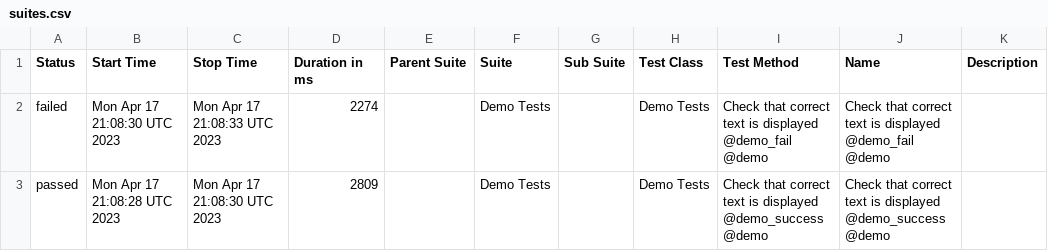
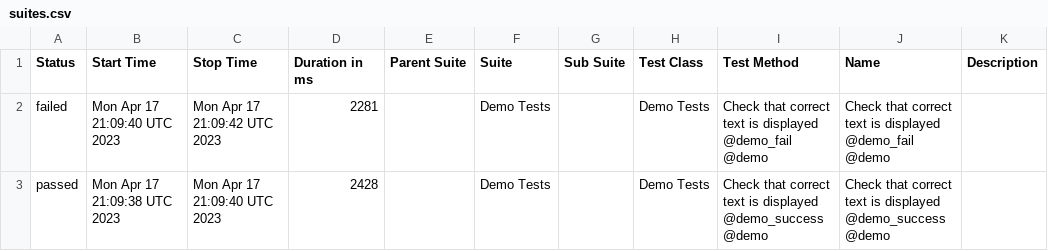
Before and after one commit to BJFS/BJFS.github.io, a CSV file: data/suites.csv, drawn as a sheet.

```diff
--- a/data/suites.csv
+++ b/data/suites.csv
@@ -1,3 +1,3 @@
 "Status","Start Time","Stop Time","Duration in ms","Parent Suite","Suite","Sub Suite","Test Class","Test Method","Name","Description"
-"failed","Mon Apr 17 21:08:30 UTC 2023","Mon Apr 17 21:08:33 UTC 2023","2274","","Demo Tests","","Demo Tests","Check that correct text is displayed @demo_fail @demo","Check that correct text is displayed @demo_fail @demo",""
-"passed","Mon Apr 17 21:08:28 UTC 2023","Mon Apr 17 21:08:30 UTC 2023","2809","","Demo Tests","","Demo Tests","Check that correct text is displayed @demo_success @demo","Check that correct text is displayed @demo_success @demo",""
+"failed","Mon Apr 17 21:09:40 UTC 2023","Mon Apr 17 21:09:42 UTC 2023","2281","","Demo Tests","","Demo Tests","Check that correct text is displayed @demo_fail @demo","Check that correct text is displayed @demo_fail @demo",""
+"passed","Mon Apr 17 21:09:38 UTC 2023","Mon Apr 17 21:09:40 UTC 2023","2428","","Demo Tests","","Demo Tests","Check that correct text is displayed @demo_success @demo","Check that correct text is displayed @demo_success @demo",""
```
Also changed, not shown: 43 other files.
